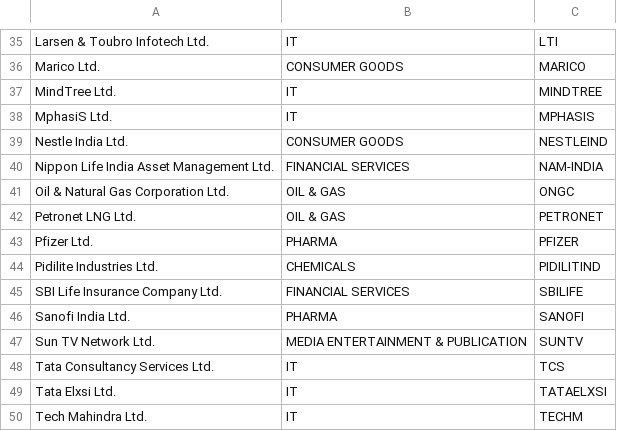
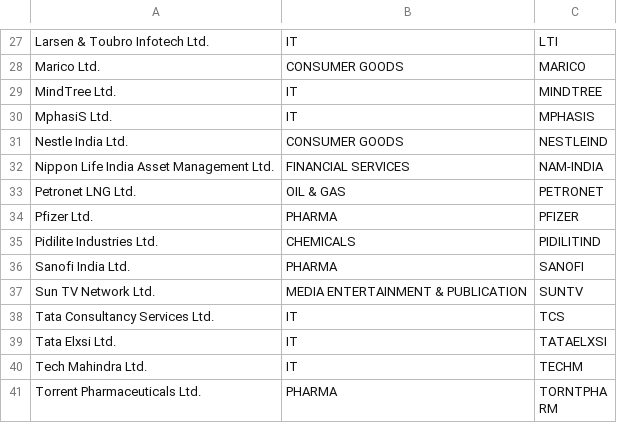
Before and after one commit to LazyHippogriff/finance-related, a CSV file: ind_nifty200list.csv, drawn as a sheet; only a part is shown, gaps mark what is left out; the shorter side is filled out with more unchanged rows; the diff covers the shown part only; the diff names each change by its address in the sheet, - before the commit and + after, or states it on an @@ line.

```diff
--- a/ind_nifty200list.csv
+++ b/ind_nifty200list.csv
-row 41: Oil & Natural Gas Corporation Ltd. | OIL & GAS | ONGC
-row 45: SBI Life Insurance Company Ltd. | FINANCIAL SERVICES | SBILIFE
```
Also changed, not shown: 8 removed rows and 1 edited cell elsewhere in this file.
